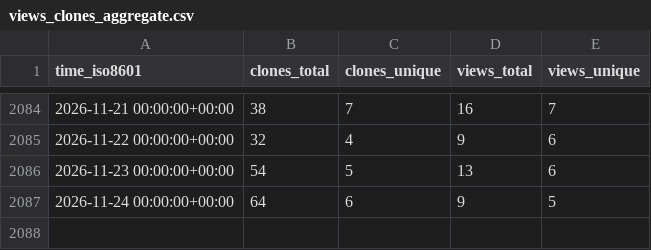
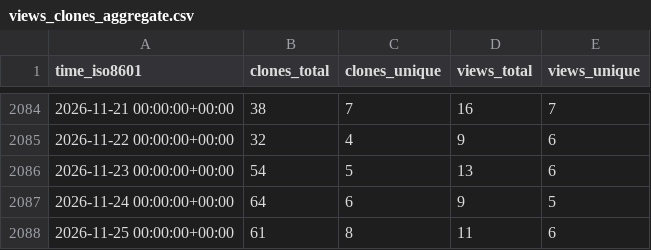
Before and after one commit to jgehrcke/ghrs-test, a CSV file: jgehrcke/github-repo-stats/ghrs-data/views_clones_aggregate.csv, drawn as a sheet; only a part is shown, gaps mark what is left out.

```diff
--- a/jgehrcke/github-repo-stats/ghrs-data/views_clones_aggregate.csv
+++ b/jgehrcke/github-repo-stats/ghrs-data/views_clones_aggregate.csv
@@ -2087 +2087,2 @@ time_iso8601,clones_total,clones_unique,views_total,views_unique
 2026-11-24 00:00:00+00:00,64,6,9,5
+2026-11-25 00:00:00+00:00,61,8,11,6
```
Also changed, not shown: 1 other file.
